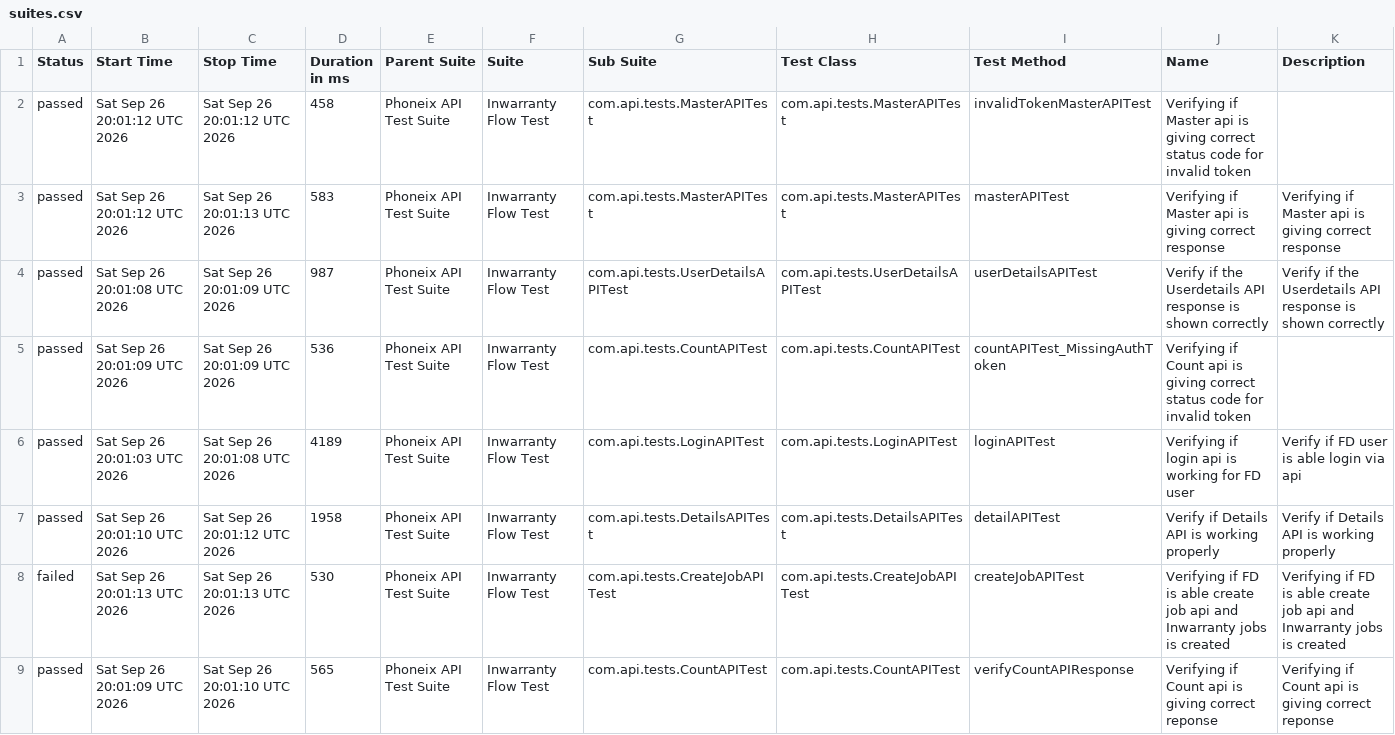
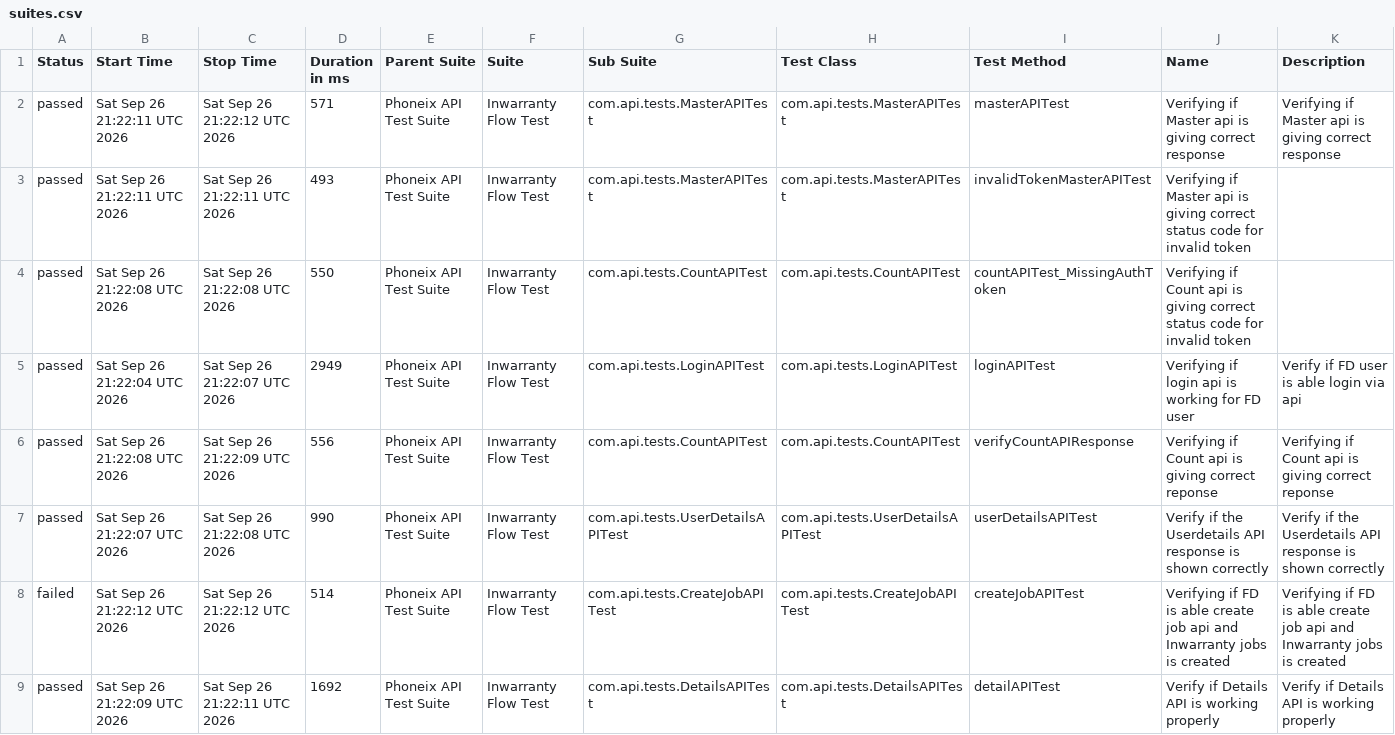
Before and after one commit to syed-sabir75/PhonexTestAutomationFramework, a CSV file: data/suites.csv, drawn as a sheet.

```diff
--- a/data/suites.csv
+++ b/data/suites.csv
@@ -1,9 +1,9 @@
 "Status","Start Time","Stop Time","Duration in ms","Parent Suite","Suite","Sub Suite","Test Class","Test Method","Name","Description"
-"passed","Sat Sep 26 20:01:12 UTC 2026","Sat Sep 26 20:01:12 UTC 2026","458","Phoneix API Test Suite","Inwarranty Flow Test","com.api.tests.MasterAPITest","com.api.tests.MasterAPITest","invalidTokenMasterAPITest","Verifying if Master api is giving correct status code for invalid token",""
-"passed","Sat Sep 26 20:01:12 UTC 2026","Sat Sep 26 20:01:13 UTC 2026","583","Phoneix API Test Suite","Inwarranty Flow Test","com.api.tests.MasterAPITest","com.api.tests.MasterAPITest","masterAPITest","Verifying if Master api is giving correct response","Verifying if Master api is giving correct response"
-"passed","Sat Sep 26 20:01:08 UTC 2026","Sat Sep 26 20:01:09 UTC 2026","987","Phoneix API Test Suite","Inwarranty Flow Test","com.api.tests.UserDetailsAPITest","com.api.tests.UserDetailsAPITest","userDetailsAPITest","Verify if the Userdetails API response is shown correctly","Verify if the Userdetails API response is shown correctly"
-"passed","Sat Sep 26 20:01:09 UTC 2026","Sat Sep 26 20:01:09 UTC 2026","536","Phoneix API Test Suite","Inwarranty Flow Test","com.api.tests.CountAPITest","com.api.tests.CountAPITest","countAPITest_MissingAuthToken","Verifying if Count api is giving correct status code for invalid token",""
-"passed","Sat Sep 26 20:01:03 UTC 2026","Sat Sep 26 20:01:08 UTC 2026","4189","Phoneix API Test Suite","Inwarranty Flow Test","com.api.tests.LoginAPITest","com.api.tests.LoginAPITest","loginAPITest","Verifying if login api is working for FD user","Verify if FD user is able login via api"
-"passed","Sat Sep 26 20:01:10 UTC 2026","Sat Sep 26 20:01:12 UTC 2026","1958","Phoneix API Test Suite","Inwarranty Flow Test","com.api.tests.DetailsAPITest","com.api.tests.DetailsAPITest","detailAPITest","Verify if Details API is working properly","Verify if Details API is working properly"
-"failed","Sat Sep 26 20:01:13 UTC 2026","Sat Sep 26 20:01:13 UTC 2026","530","Phoneix API Test Suite","Inwarranty Flow Test","com.api.tests.CreateJobAPITest","com.api.tests.CreateJobAPITest","createJobAPITest","Verifying if FD is able create job api and Inwarranty jobs is created","Verifying if FD is able create job api and Inwarranty jobs is created"
-"passed","Sat Sep 26 20:01:09 UTC 2026","Sat Sep 26 20:01:10 UTC 2026","565","Phoneix API Test Suite","Inwarranty Flow Test","com.api.tests.CountAPITest","com.api.tests.CountAPITest","verifyCountAPIResponse","Verifying if Count api is giving correct reponse","Verifying if Count api is giving correct reponse"
+"passed","Sat Sep 26 21:22:11 UTC 2026","Sat Sep 26 21:22:12 UTC 2026","571","Phoneix API Test Suite","Inwarranty Flow Test","com.api.tests.MasterAPITest","com.api.tests.MasterAPITest","masterAPITest","Verifying if Master api is giving correct response","Verifying if Master api is giving correct response"
+"passed","Sat Sep 26 21:22:11 UTC 2026","Sat Sep 26 21:22:11 UTC 2026","493","Phoneix API Test Suite","Inwarranty Flow Test","com.api.tests.MasterAPITest","com.api.tests.MasterAPITest","invalidTokenMasterAPITest","Verifying if Master api is giving correct status code for invalid token",""
+"passed","Sat Sep 26 21:22:08 UTC 2026","Sat Sep 26 21:22:08 UTC 2026","550","Phoneix API Test Suite","Inwarranty Flow Test","com.api.tests.CountAPITest","com.api.tests.CountAPITest","countAPITest_MissingAuthToken","Verifying if Count api is giving correct status code for invalid token",""
+"passed","Sat Sep 26 21:22:04 UTC 2026","Sat Sep 26 21:22:07 UTC 2026","2949","Phoneix API Test Suite","Inwarranty Flow Test","com.api.tests.LoginAPITest","com.api.tests.LoginAPITest","loginAPITest","Verifying if login api is working for FD user","Verify if FD user is able login via api"
+"passed","Sat Sep 26 21:22:08 UTC 2026","Sat Sep 26 21:22:09 UTC 2026","556","Phoneix API Test Suite","Inwarranty Flow Test","com.api.tests.CountAPITest","com.api.tests.CountAPITest","verifyCountAPIResponse","Verifying if Count api is giving correct reponse","Verifying if Count api is giving correct reponse"
+"passed","Sat Sep 26 21:22:07 UTC 2026","Sat Sep 26 21:22:08 UTC 2026","990","Phoneix API Test Suite","Inwarranty Flow Test","com.api.tests.UserDetailsAPITest","com.api.tests.UserDetailsAPITest","userDetailsAPITest","Verify if the Userdetails API response is shown correctly","Verify if the Userdetails API response is shown correctly"
+"failed","Sat Sep 26 21:22:12 UTC 2026","Sat Sep 26 21:22:12 UTC 2026","514","Phoneix API Test Suite","Inwarranty Flow Test","com.api.tests.CreateJobAPITest","com.api.tests.CreateJobAPITest","createJobAPITest","Verifying if FD is able create job api and Inwarranty jobs is created","Verifying if FD is able create job api and Inwarranty jobs is created"
+"passed","Sat Sep 26 21:22:09 UTC 2026","Sat Sep 26 21:22:11 UTC 2026","1692","Phoneix API Test Suite","Inwarranty Flow Test","com.api.tests.DetailsAPITest","com.api.tests.DetailsAPITest","detailAPITest","Verify if Details API is working properly","Verify if Details API is working properly"
```
Also changed, not shown: data/behaviors.csv, 50 other files.
